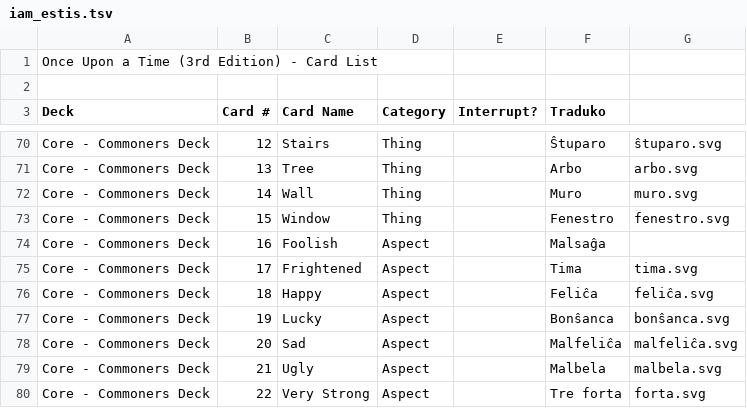
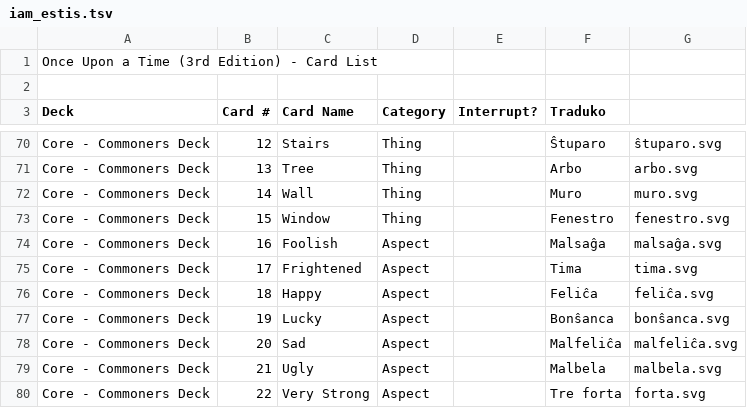
Before and after one commit to Esperanto/iam_estis, a TSV file: iam_estis.tsv, drawn as a sheet; only a part is shown, gaps mark what is left out.

Commit message:
Add image for malsaĝa

```diff
--- a/iam_estis.tsv
+++ b/iam_estis.tsv
@@ -73,3 +73,3 @@ Core - Commoners Deck	14	Wall	Thing		Muro	muro.svg
 Core - Commoners Deck	15	Window	Thing		Fenestro	fenestro.svg
-Core - Commoners Deck	16	Foolish	Aspect		Malsaĝa
+Core - Commoners Deck	16	Foolish	Aspect		Malsaĝa	malsaĝa.svg
 Core - Commoners Deck	17	Frightened	Aspect		Tima	tima.svg
```
Also changed, not shown: 1 other file.
